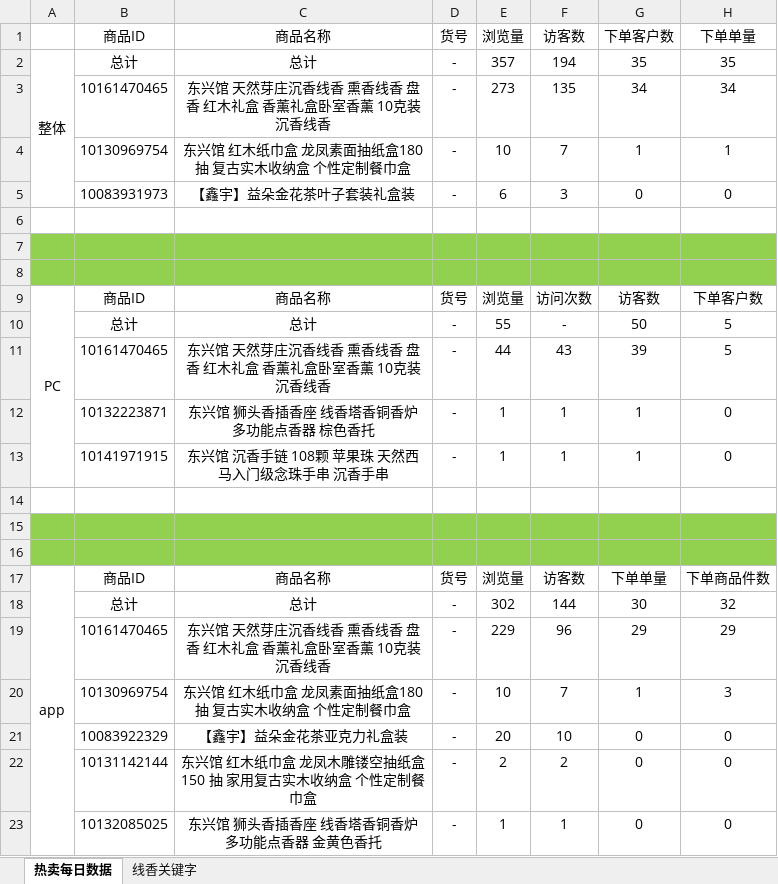
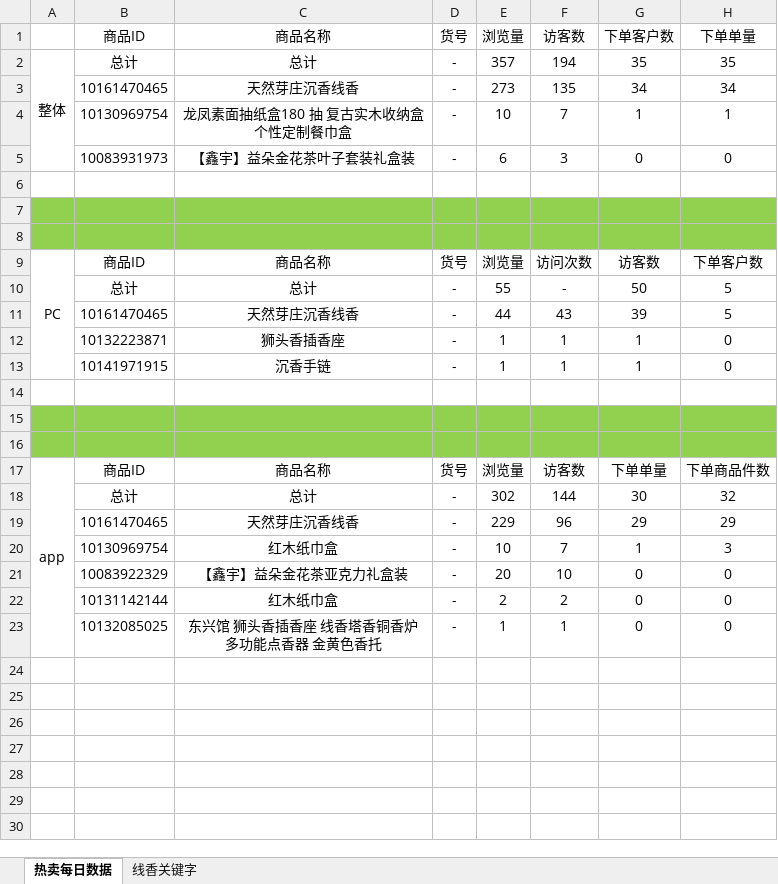
Before and after one commit to tianshiaimili/MyMind, an Excel workbook: 东兴馆店铺运营/沉香线香/2016.11.14/热卖单品排名.xlsx, sheet 热卖每日数据, drawn as a sheet; only a part is shown; values as stored, in another font and other column widths than the file's, no borders; the diff names each change by its address in the sheet, - before the commit and + after, or states it on an @@ line.

```diff
--- a/东兴馆店铺运营/沉香线香/2016.11.14/热卖单品排名.xlsx (sheet 热卖每日数据)
+++ b/东兴馆店铺运营/沉香线香/2016.11.14/热卖单品排名.xlsx (sheet 热卖每日数据)
-C3 (商品名称): 东兴馆 天然芽庄沉香线香 熏香线香 盘香 红木礼盒 香薰礼盒卧室香薰 10克装沉香线香
+C3 (商品名称): 天然芽庄沉香线香
-C4 (商品名称): 东兴馆 红木纸巾盒 龙凤素面抽纸盒180 抽 复古实木收纳盒 个性定制餐巾盒
+C4 (商品名称): 龙凤素面抽纸盒180 抽 复古实木收纳盒 个性定制餐巾盒
-C11 (商品名称): 东兴馆 天然芽庄沉香线香 熏香线香 盘香 红木礼盒 香薰礼盒卧室香薰 10克装沉香线香
+C11 (商品名称): 天然芽庄沉香线香
-C12 (商品名称): 东兴馆 狮头香插香座 线香塔香铜香炉 多功能点香器 棕色香托
+C12 (商品名称): 狮头香插香座
-C13 (商品名称): 东兴馆 沉香手链 108颗 苹果珠 天然西马入门级念珠手串 沉香手串
+C13 (商品名称): 沉香手链
-C19 (商品名称): 东兴馆 天然芽庄沉香线香 熏香线香 盘香 红木礼盒 香薰礼盒卧室香薰 10克装沉香线香
+C19 (商品名称): 天然芽庄沉香线香
-C20 (商品名称): 东兴馆 红木纸巾盒 龙凤素面抽纸盒180 抽 复古实木收纳盒 个性定制餐巾盒
+C20 (商品名称): 红木纸巾盒
-C22 (商品名称): 东兴馆 红木纸巾盒 龙凤木雕镂空抽纸盒150 抽 家用复古实木收纳盒 个性定制餐巾盒
+C22 (商品名称): 红木纸巾盒
```
Also changed, not shown: 东兴馆店铺运营/沉香线香/2016.11.14/店铺整体经营情况.xlsx, 4 other files.
